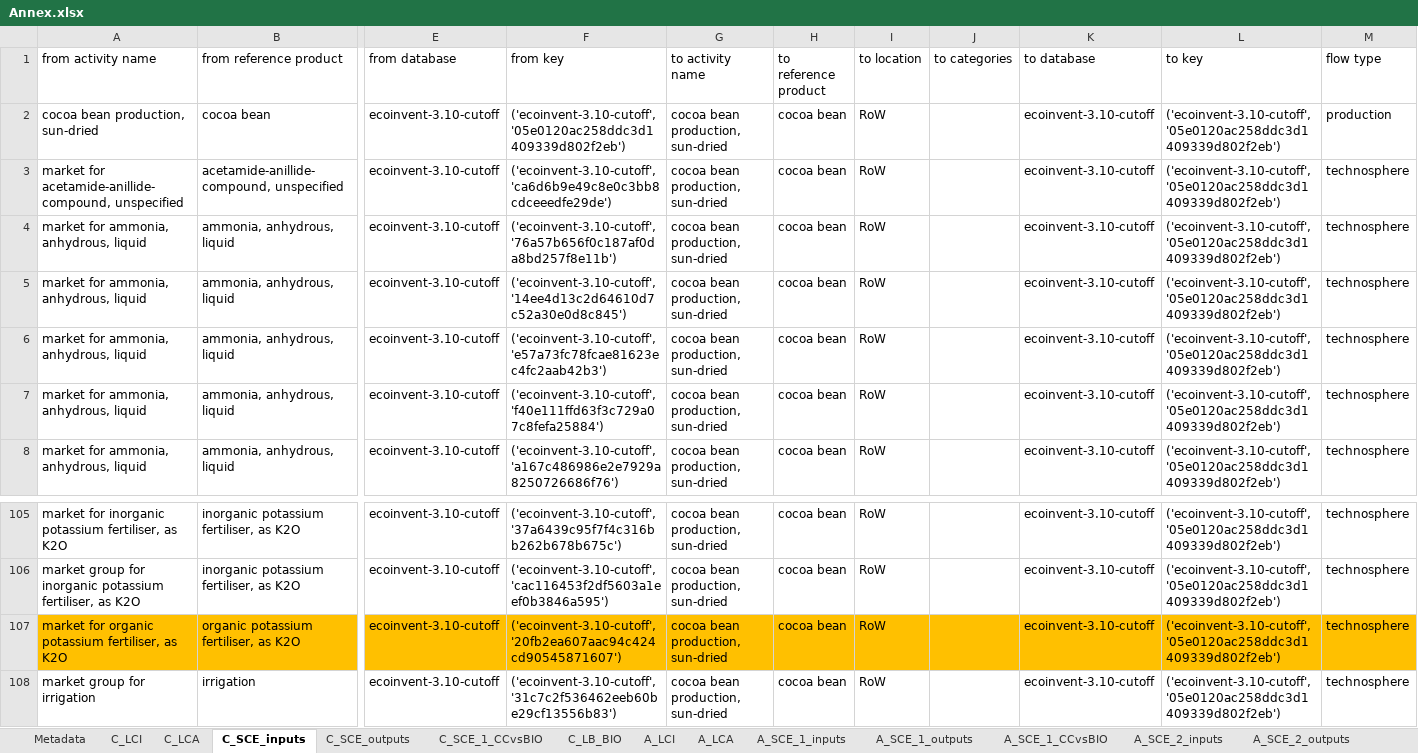
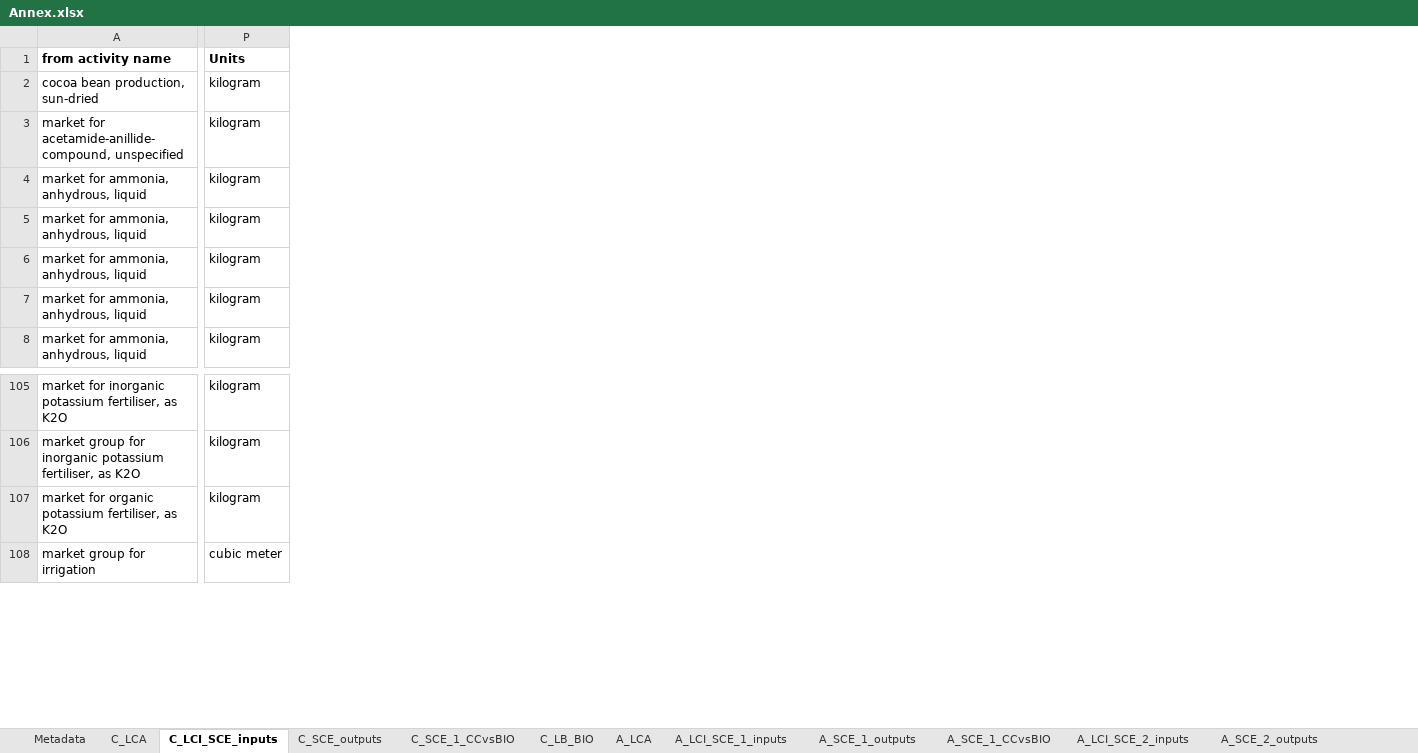
Before and after one commit to ecological-systems-design/biotrails_deliverable-3.6, an Excel workbook: Annex.xlsx, sheet C_LCI_SCE_inputs, drawn as a sheet; only a part is shown, gaps mark what is left out; values as stored, in another font and other column widths than the file's, no borders; removed rows and columns are numbered as before the commit, all else as after; rows hold the shown columns only; the diff covers the shown part only; the diff names each change by its address in the sheet, - before the commit and + after, or states it on an @@ line.

```diff
--- a/Annex.xlsx (sheet C_LCI_SCE_inputs)
+++ b/Annex.xlsx (sheet C_LCI_SCE_inputs)
-sheet tab: C_SCE_inputs
+sheet tab: C_LCI_SCE_inputs
-sheet tab: A_SCE_1_inputs
+sheet tab: A_LCI_SCE_1_inputs
-sheet tab: A_SCE_2_inputs
+sheet tab: A_LCI_SCE_2_inputs
-sheet tab: C_LCI
-sheet tab: A_LCI
-column B (from reference product), rows 2-8: cocoa bean | acetamide-anillide-compound, unspecified | ammonia, anhydrous, liquid | ammonia, anhydrous, liquid | ammonia, anhydrous, liquid | ammonia, anhydrous, liquid | ammonia, anhydrous, liquid; rows 105-106: inorganic potassium fertiliser, as K2O | inorganic potassium fertiliser, as K2O; row 108: irrigation
-column E (from database), rows 2-8: all ecoinvent-3.10-cutoff; rows 105-106: ecoinvent-3.10-cutoff | ecoinvent-3.10-cutoff; row 108: ecoinvent-3.10-cutoff
-column F (from key), rows 2-8: ('ecoinvent-3.10-cutoff', '05e0120ac258ddc3d1409339d802f2eb') | ('ecoinvent-3.10-cutoff', 'ca6d6b9e49c8e0c3bb8cdceeedfe29de') | ('ecoinvent-3.10-cutoff', '76a57b656f0c187af0da8bd257f8e11b') | ('ecoinvent-3.10-cutoff', '14ee4d13c2d64610d7c52a30e0d8c845') | ('ecoinvent-3.10-cutoff', 'e57a73fc78fcae81623ec4fc2aab42b3') | ('ecoinvent-3.10-cutoff', 'f40e111ffd63f3c729a07c8fefa25884') | ('ecoinvent-3.10-cutoff', 'a167c486986e2e7929a8250726686f76'); rows 105-106: ('ecoinvent-3.10-cutoff', '37a6439c95f7f4c316bb262b678b675c') | ('ecoinvent-3.10-cutoff', 'cac116453f2df5603a1eef0b3846a595'); row 108: ('ecoinvent-3.10-cutoff', '31c7c2f536462eeb60be29cf13556b83')
-column G (to activity name), rows 2-8: all cocoa bean production, sun-dried; rows 105-106: cocoa bean production, sun-dried | cocoa bean production, sun-dried; row 108: cocoa bean production, sun-dried
-column H (to reference product), rows 2-8: all cocoa bean; rows 105-106: cocoa bean | cocoa bean; row 108: cocoa bean
-column I (to location), rows 2-8: all RoW; rows 105-106: RoW | RoW; row 108: RoW
-column J (to categories), empty
-column K (to database), rows 2-8: all ecoinvent-3.10-cutoff; rows 105-106: ecoinvent-3.10-cutoff | ecoinvent-3.10-cutoff; row 108: ecoinvent-3.10-cutoff
-column L (to key), rows 2-8: all ('ecoinvent-3.10-cutoff', '05e0120ac258ddc3d1409339d802f2eb'); rows 105-106: ('ecoinvent-3.10-cutoff', '05e0120ac258ddc3d1409339d802f2eb') | ('ecoinvent-3.10-cutoff', '05e0120ac258ddc3d1409339d802f2eb'); row 108: ('ecoinvent-3.10-cutoff', '05e0120ac258ddc3d1409339d802f2eb')
-column M (flow type), rows 2-8: production | technosphere | technosphere | technosphere | technosphere | technosphere | technosphere; rows 105-106: technosphere | technosphere; row 108: technosphere
+column P (Units), rows 2-8: all kilogram; rows 105-106: kilogram | kilogram; row 108: cubic meter
-A1 bold: off
+A1 bold: on
-row 107: market for organic potassium fertiliser, as K2O | organic potassium fertiliser, as K2O | ecoinvent-3.10-cutoff | ('ecoinvent-3.10-cutoff', '20fb2ea607aac94c424cd90545871607') | cocoa bean production, sun-dried | cocoa bean | RoW |  | ecoinvent-3.10-cutoff | ('ecoinvent-3.10-cutoff', '05e0120ac258ddc3d1409339d802f2eb') | technosphere
+row 107: market for organic potassium fertiliser, as K2O | kilogram
```
Also changed, not shown: 1 edited cell and cell formats elsewhere in this sheet, sheet A_LCA, sheet F_LCA_SCE_output, sheet G_LCA_SCE_outputs, sheet C_SCE_outputs, sheet A_LCI_SCE_1_inputs, sheet F_LCI_SCE_input, 18 more sheets, other sheet tabs, formulas that keep their value, hidden cells, charts or pictures.
